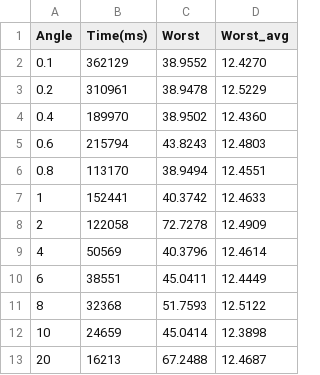
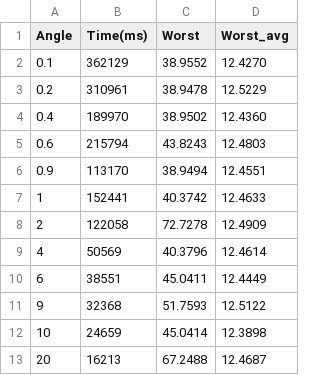
Before and after one commit to a2mont/master-thesis, a CSV file: Plugin-Master/logs/3D/angle180_q_min35.csv, drawn as a sheet.

```diff
--- a/Plugin-Master/logs/3D/angle180_q_min35.csv
+++ b/Plugin-Master/logs/3D/angle180_q_min35.csv
@@ -5,3 +5,3 @@ Angle,Time(ms),Worst,Worst_avg
 0.6,215794,43.8243,12.4803
-0.8,113170,38.9494,12.4551
+0.9,113170,38.9494,12.4551
 1,152441,40.3742,12.4633
@@ -10,3 +10,3 @@ Angle,Time(ms),Worst,Worst_avg
 6,38551,45.0411,12.4449
-8,32368,51.7593,12.5122
+9,32368,51.7593,12.5122
 10,24659,45.0414,12.3898
```
Also changed, not shown: Plugin-Master/logs/3D/angle180_q_min40.csv, 8 other files.
